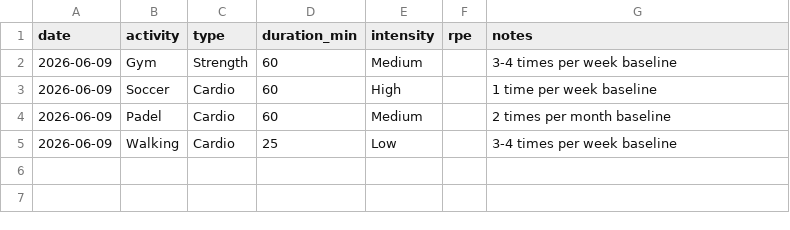
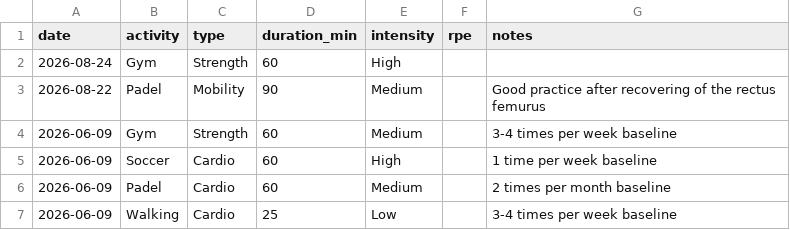
Before and after one commit to fedefailla18/health-vault, a CSV file: data/training_log.csv, drawn as a sheet.

```diff
--- a/data/training_log.csv
+++ b/data/training_log.csv
@@ -1,2 +1,4 @@
 date,activity,type,duration_min,intensity,rpe,notes
+2026-08-24,Gym,Strength,60,High,,
+2026-08-22,Padel,Mobility,90,Medium,,Good practice after recovering of the rectus femurus
 2026-06-09,Gym,Strength,60,Medium,,3-4 times per week baseline
```
Also changed, not shown: data/injuries.csv, 1 other file.
